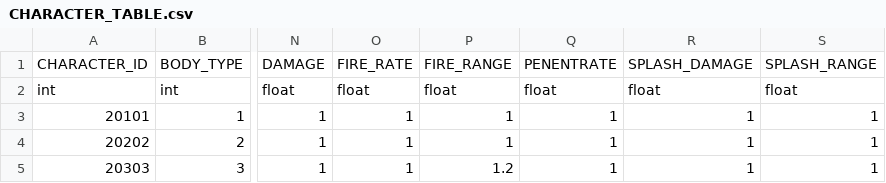
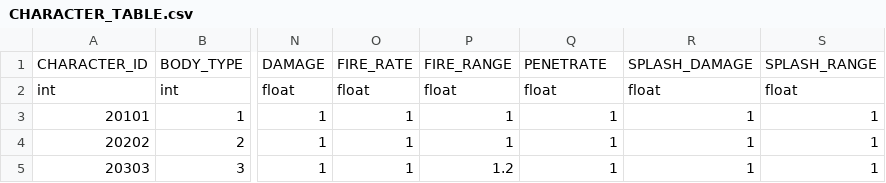
Before and after one commit to rlawlgns3433/CosmosGuardian, a CSV file: Assets/Resources/DataTables/CHARACTER_TABLE.csv, drawn as a sheet; only a part is shown, gaps mark what is left out; the diff names each change by its address in the sheet, - before the commit and + after, or states it on an @@ line.

```diff
--- a/Assets/Resources/DataTables/CHARACTER_TABLE.csv
+++ b/Assets/Resources/DataTables/CHARACTER_TABLE.csv
-Q1: PENENTRATE
+Q1: PENETRATE
```
Also changed, not shown: 16 other files.
